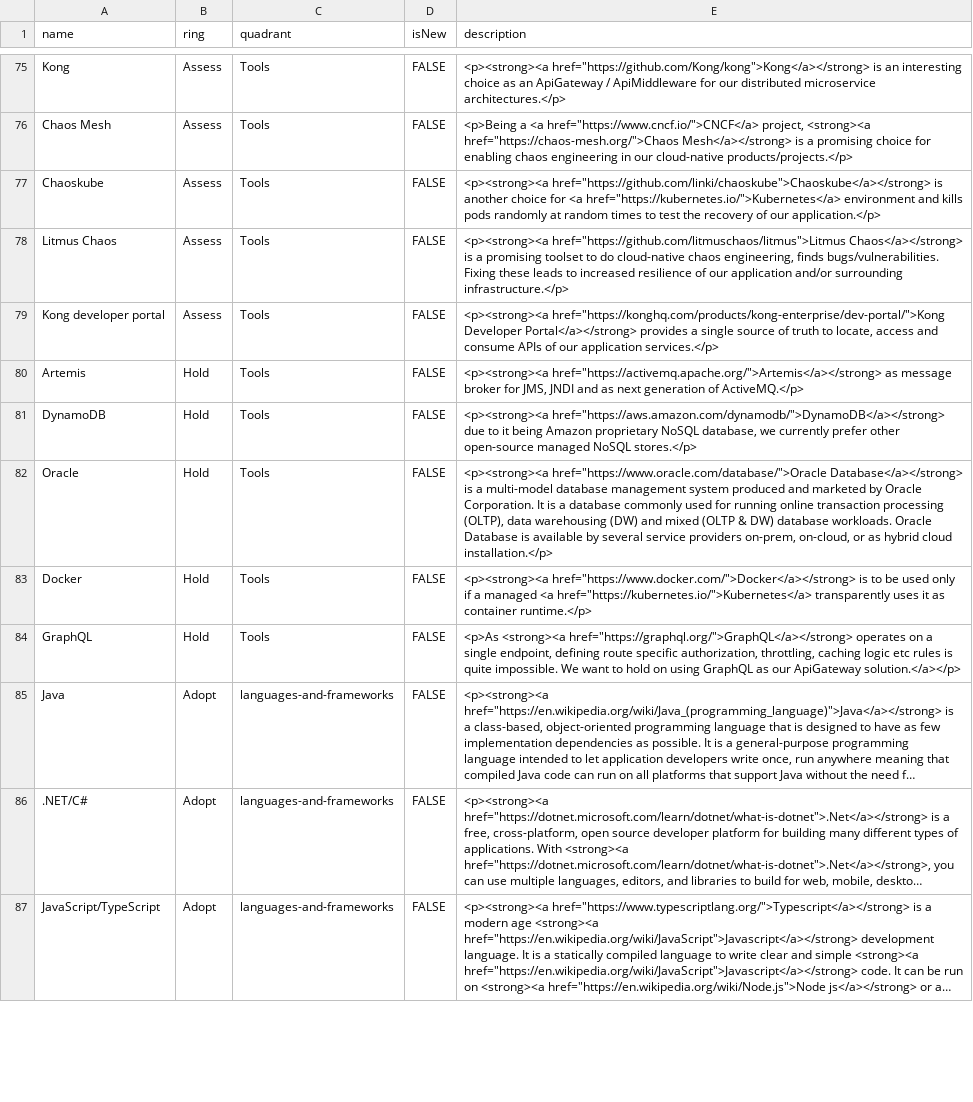
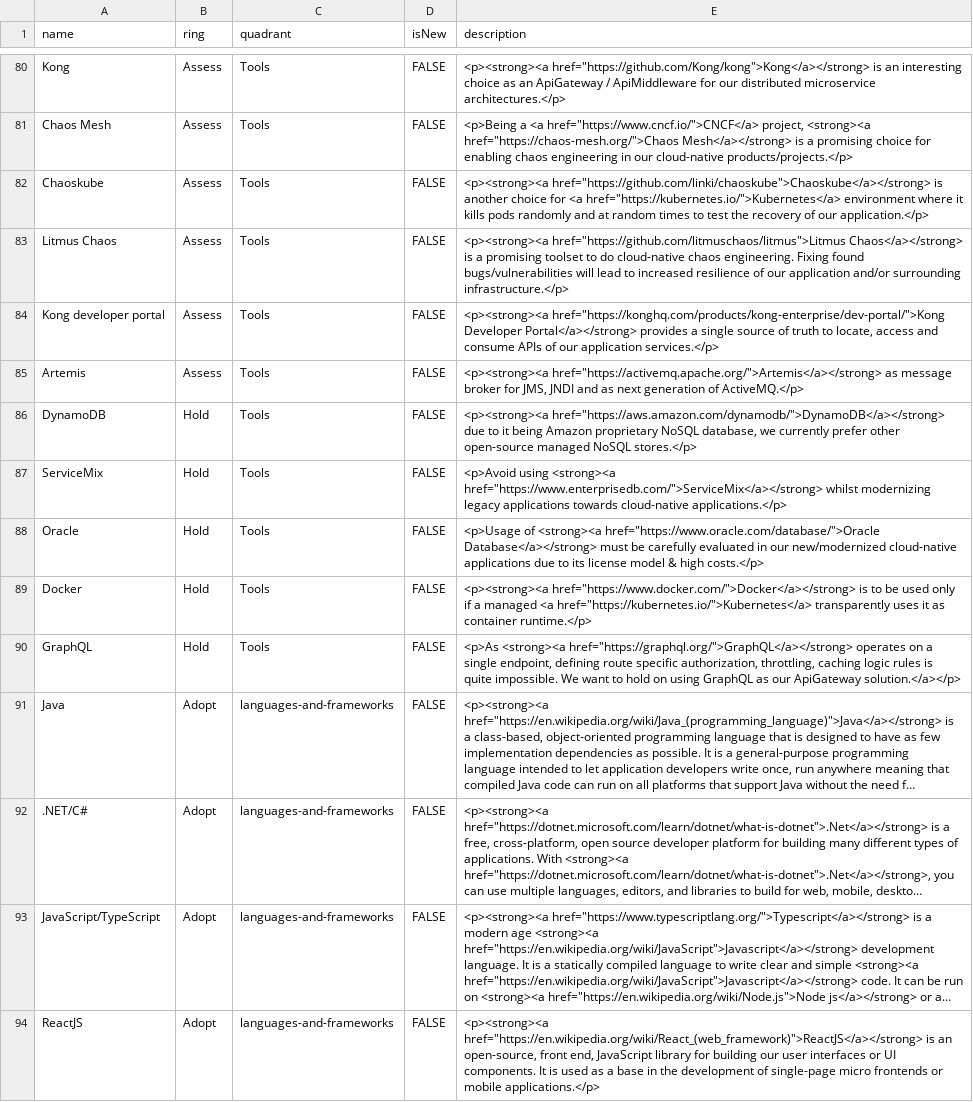
Before and after one commit to lhsystems/technology-radar, a CSV file: Lufthansa Systems Tech Radar.csv, drawn as a sheet; only a part is shown, gaps mark what is left out; long unchanged cells end in …; addresses are those after the commit; the diff covers the shown part only; the diff names each change by its address in the sheet, - before the commit and + after, or states it on an @@ line.

Commit message:
few more additions on initial version of tech-radar

```diff
--- a/Lufthansa Systems Tech Radar.csv
+++ b/Lufthansa Systems Tech Radar.csv
-E82 (description): …href="https://kubernetes.io/">Kubernetes</a> environment and kills pods randomly at random…
+E82 (description): …href="https://kubernetes.io/">Kubernetes</a> environment where it kills pods randomly and at random…
-E83 (description): …cloud-native chaos engineering, finds bugs/vulnerabilities. Fixing these leads to increased…
+E83 (description): …cloud-native chaos engineering. Fixing found bugs/vulnerabilities will lead to increased…
-B85 (ring): Hold
+B85 (ring): Assess
+row 87: ServiceMix | Hold | Tools | FALSE | <p>Avoid using <strong><a href="https://www.enterprisedb.com/">ServiceMix</a></strong> whilst modernizing legacy applications towards cloud-native applications.</p>
-E88 (description): <p><strong><a href="https://www.oracle.com/database/">Oracle Database</a></strong> is a multi-model database management system produced and marketed by Oracle Corporation. It is a database commonly used for running online transaction processing (OLTP), data warehousing (DW) and mixed (OLTP & DW) database workloads. Oracle Database is available by several service providers on-prem, on-cloud, or as hybrid cloud installation.</p>
+E88 (description): <p>Usage of <strong><a href="https://www.oracle.com/database/">Oracle Database</a></strong> must be carefully evaluated in our new/modernized cloud-native applications due to its license model & high costs.</p>
-E90 (description): …caching logic etc rules is…
+E90 (description): …caching logic rules is…
+row 94: ReactJS | Adopt | languages-and-frameworks | FALSE | <p><strong><a href="https://en.wikipedia.org/wiki/React_(web_framework)">ReactJS</a></strong> is an open-source, front end, JavaScript library for building our user interfaces or UI components. It is used as a base in the development of single-page micro frontends or mobile applications.</p>
```
Also changed, not shown: 14 added rows, 6 removed rows, 1 moved row and 17 edited cells elsewhere in this file.
